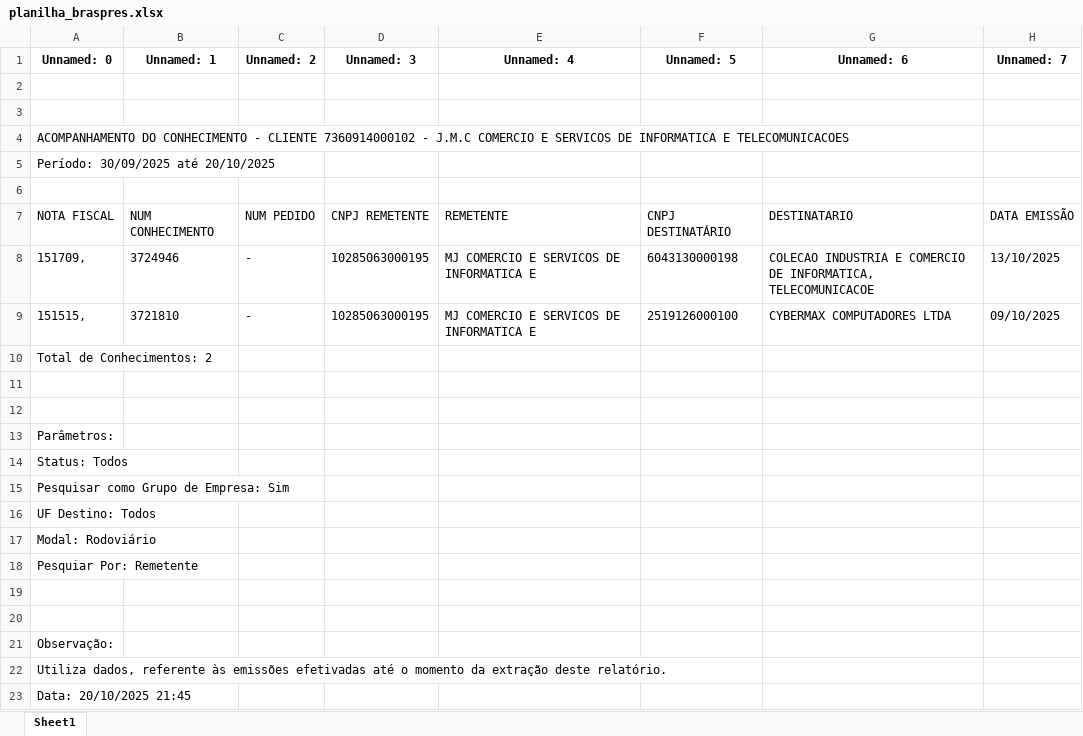
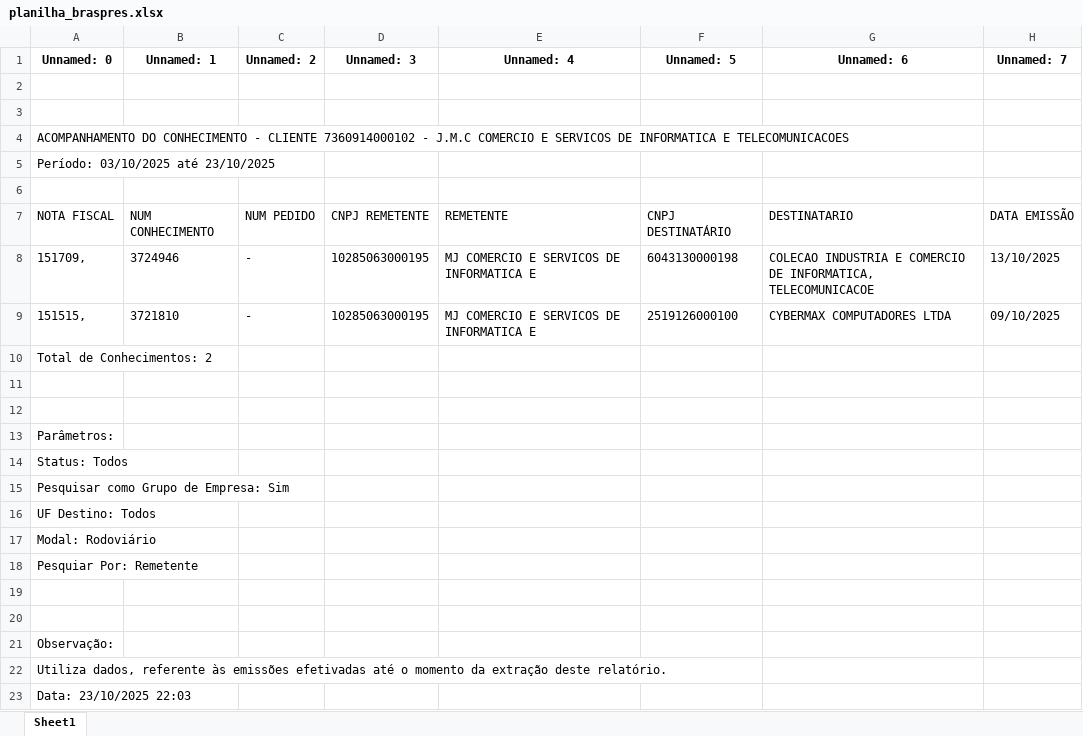
Before and after one commit to cleciocarmais/RPA-ACOMPANHAMENTO-DE-ENTREGA2, an Excel workbook: braspress/planilha_braspres.xlsx, sheet Sheet1, drawn as a sheet; only a part is shown; values as stored, in another font and other column widths than the file's, no borders; the diff names each change by its address in the sheet, - before the commit and + after, or states it on an @@ line.

```diff
--- a/braspress/planilha_braspres.xlsx (sheet Sheet1)
+++ b/braspress/planilha_braspres.xlsx (sheet Sheet1)
-A5 (Unnamed: 0): Período: 30/09/2025 até 20/10/2025
+A5 (Unnamed: 0): Período: 03/10/2025 até 23/10/2025
-A23 (Unnamed: 0): Data: 20/10/2025 21:45
+A23 (Unnamed: 0): Data: 23/10/2025 22:03
```
Also changed, not shown: controlog/planilha_controlog.xlsx, 9 other files.
